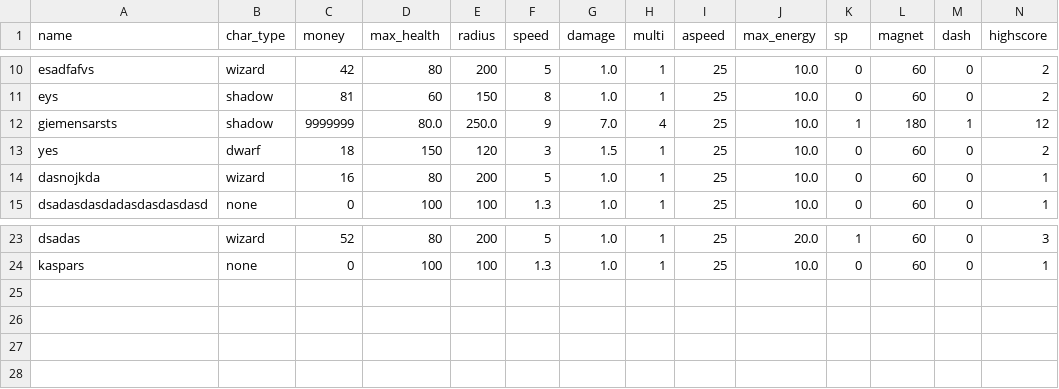
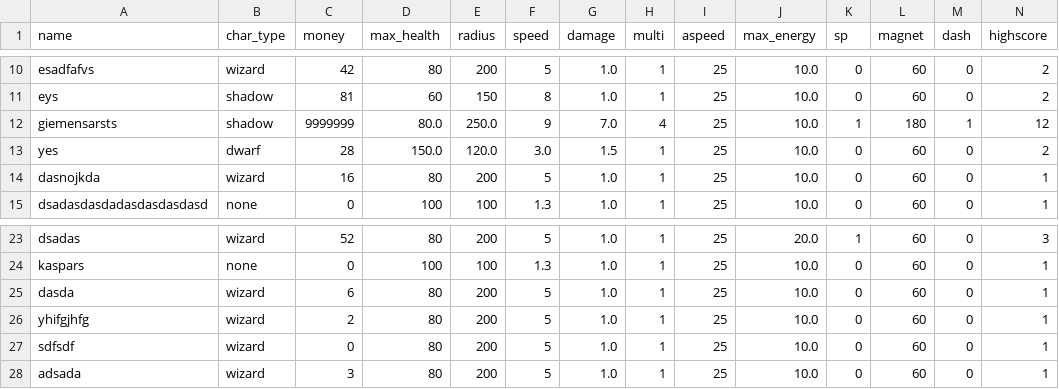
Before and after one commit to 24DP4KDzer/Incremental-Pulse-, a CSV file: data/players.csv, drawn as a sheet; only a part is shown, gaps mark what is left out; rows hold the shown columns only; the diff names each change by its address in the sheet, - before the commit and + after, or states it on an @@ line.

```diff
--- a/data/players.csv
+++ b/data/players.csv
-C13 (money): 18
+C13 (money): 28
-D13 (max_health): 150
+D13 (max_health): 150.0
-E13 (radius): 120
+E13 (radius): 120.0
-F13 (speed): 3
+F13 (speed): 3.0
+row 25: dasda | wizard | 6 | 80 | 200 | 5 | 1.0 | 1 | 25 | 10.0 | 0 | 60 | 0 | 1
+row 26: yhifgjhfg | wizard | 2 | 80 | 200 | 5 | 1.0 | 1 | 25 | 10.0 | 0 | 60 | 0 | 1
+row 27: sdfsdf | wizard | 0 | 80 | 200 | 5 | 1.0 | 1 | 25 | 10.0 | 0 | 60 | 0 | 1
+row 28: adsada | wizard | 3 | 80 | 200 | 5 | 1.0 | 1 | 25 | 10.0 | 0 | 60 | 0 | 1
```
Also changed, not shown: 4 other files.
